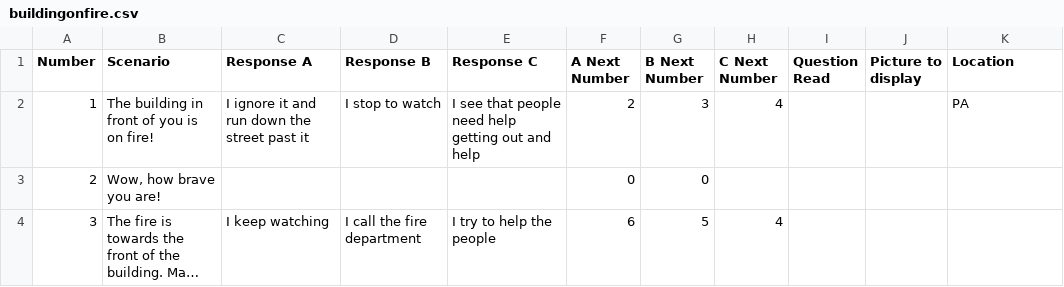
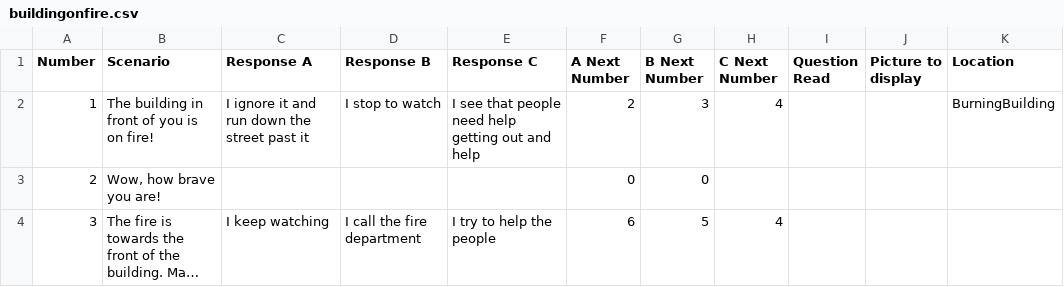
Before and after one commit to mcanultyfamily/InTheEnd, a CSV file: data/buildingonfire.csv, drawn as a sheet; only a part is shown; long unchanged cells end in ….

```diff
--- a/data/buildingonfire.csv
+++ b/data/buildingonfire.csv
@@ -1,3 +1,3 @@
 Number,Scenario,Response A,Response B,Response C,A Next Number,B Next Number,C Next Number,Question Read,Picture to display,Location
-1,The building in front of you is on fire!,I ignore it and run down the street past it,I stop to watch,I see that people need help getting out and help,2,3,4,,,PA
+1,The building in front of you is on fire!,I ignore it and run down the street past it,I stop to watch,I see that people need help getting out and help,2,3,4,,,BurningBuilding
 2,"Wow, how brave you are!",,,,0,0,,,,
```
Also changed, not shown: data/initialstreet.csv, data/motherandchild.csv, 3 other files.
